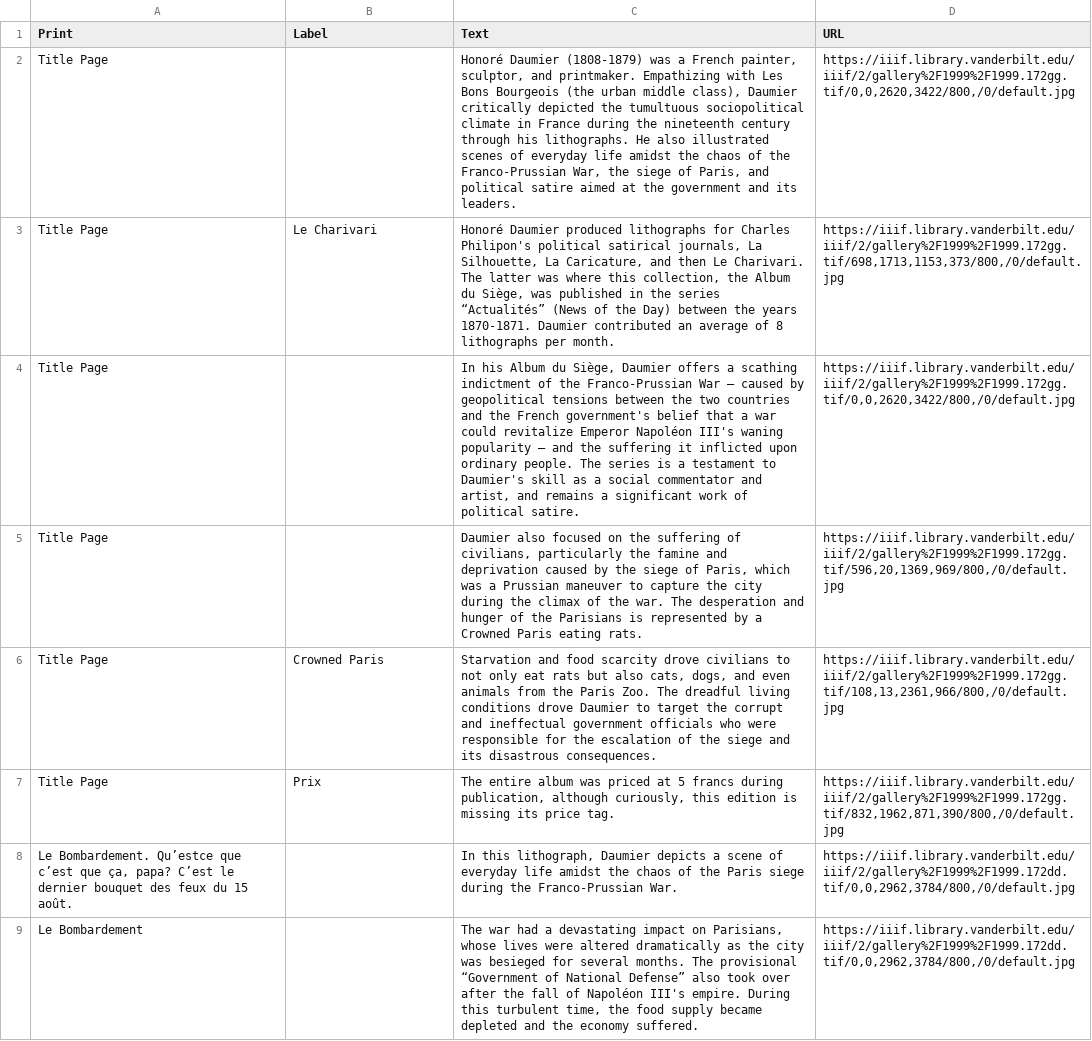
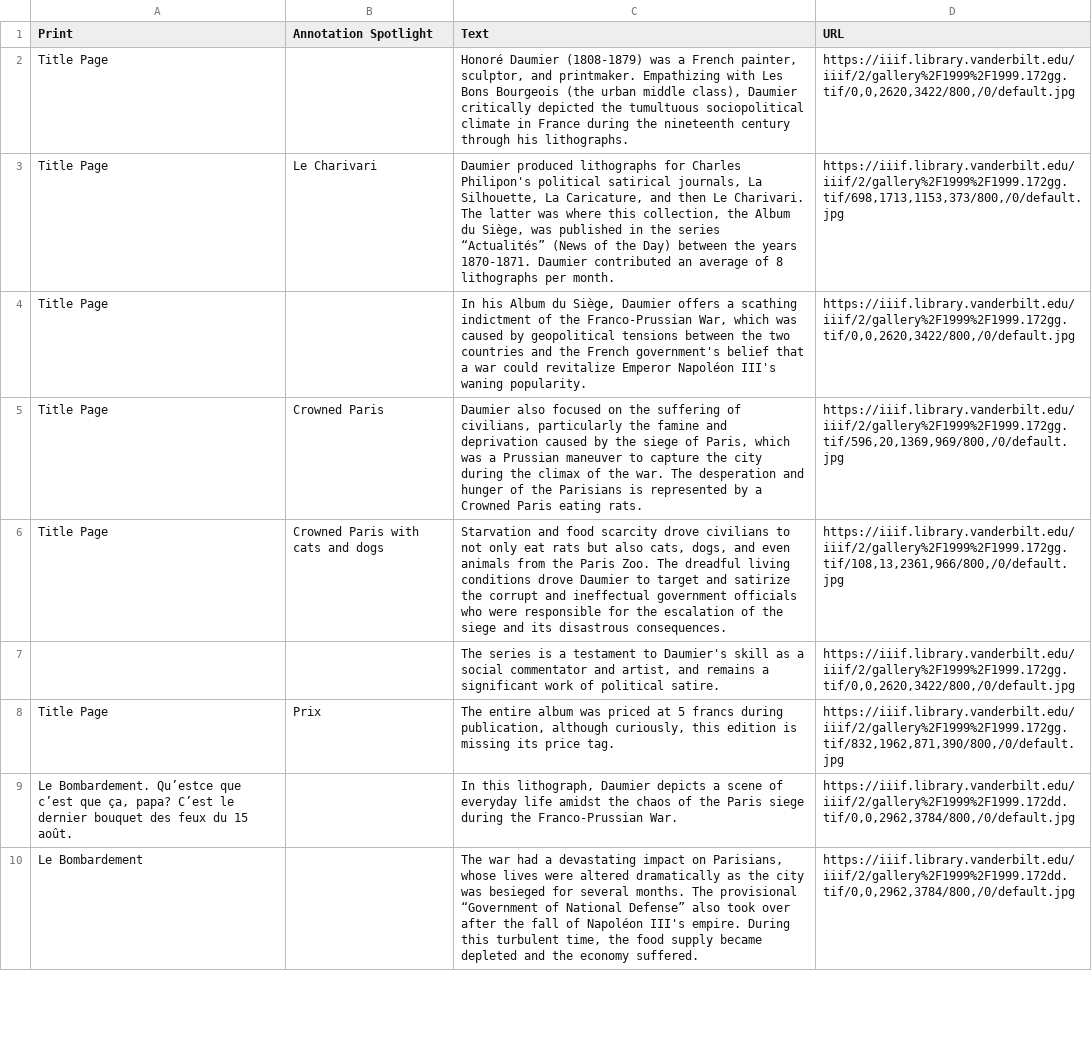
Before and after one commit to baskaufs/iiif, a CSV file: kim/album_du_siege_annotations.csv, drawn as a sheet; only a part is shown; the diff covers the shown part only.

Commit message:
Update album_du_siege_annotations.csv

```diff
--- a/kim/album_du_siege_annotations.csv
+++ b/kim/album_du_siege_annotations.csv
@@ -1,7 +1,8 @@
-Print,Label,Text ,URL
-Title Page,,"Honoré Daumier (1808-1879) was a French painter, sculptor, and printmaker. Empathizing with Les Bons Bourgeois (the urban middle class), Daumier critically depicted the tumultuous sociopolitical climate in France during the nineteenth century through his lithographs. He also illustrated scenes of everyday life amidst the chaos of the Franco-Prussian War, the siege of Paris, and political satire aimed at the government and its leaders.","https://iiif.library.vanderbilt.edu/iiif/2/gallery%2F1999%2F1999.172gg.tif/0,0,2620,3422/800,/0/default.jpg"
-Title Page,Le Charivari,"Honoré Daumier produced lithographs for Charles Philipon's political satirical journals, La Silhouette, La Caricature, and then Le Charivari. The latter was where this collection, the Album du Siège, was published in the series “Actualités” (News of the Day) between the years 1870-1871. Daumier contributed an average of 8 lithographs per month. ","https://iiif.library.vanderbilt.edu/iiif/2/gallery%2F1999%2F1999.172gg.tif/698,1713,1153,373/800,/0/default.jpg"
-Title Page,,"In his Album du Siège, Daumier offers a scathing indictment of the Franco-Prussian War — caused by geopolitical tensions between the two countries and the French government's belief that a war could revitalize Emperor Napoléon III's waning popularity — and the suffering it inflicted upon ordinary people. The series is a testament to Daumier's skill as a social commentator and artist, and remains a significant work of political satire.","https://iiif.library.vanderbilt.edu/iiif/2/gallery%2F1999%2F1999.172gg.tif/0,0,2620,3422/800,/0/default.jpg"
-Title Page,,"Daumier also focused on the suffering of civilians, particularly the famine and deprivation caused by the siege of Paris, which was a Prussian maneuver to capture the city during the climax of the war. The desperation and hunger of the Parisians is represented by a Crowned Paris eating rats.","https://iiif.library.vanderbilt.edu/iiif/2/gallery%2F1999%2F1999.172gg.tif/596,20,1369,969/800,/0/default.jpg"
-Title Page,Crowned Paris,"Starvation and food scarcity drove civilians to not only eat rats but also cats, dogs, and even animals from the Paris Zoo. The dreadful living conditions drove Daumier to target the corrupt and ineffectual government officials who were responsible for the escalation of the siege and its disastrous consequences. ","https://iiif.library.vanderbilt.edu/iiif/2/gallery%2F1999%2F1999.172gg.tif/108,13,2361,966/800,/0/default.jpg"
+Print,Annotation Spotlight,Text ,URL
+Title Page,,"Honoré Daumier (1808-1879) was a French painter, sculptor, and printmaker. Empathizing with Les Bons Bourgeois (the urban middle class), Daumier critically depicted the tumultuous sociopolitical climate in France during the nineteenth century through his lithographs.","https://iiif.library.vanderbilt.edu/iiif/2/gallery%2F1999%2F1999.172gg.tif/0,0,2620,3422/800,/0/default.jpg"
+Title Page,Le Charivari,"Daumier produced lithographs for Charles Philipon's political satirical journals, La Silhouette, La Caricature, and then Le Charivari. The latter was where this collection, the Album du Siège, was published in the series “Actualités” (News of the Day) between the years 1870-1871. Daumier contributed an average of 8 lithographs per month. ","https://iiif.library.vanderbilt.edu/iiif/2/gallery%2F1999%2F1999.172gg.tif/698,1713,1153,373/800,/0/default.jpg"
+Title Page,,"In his Album du Siège, Daumier offers a scathing indictment of the Franco-Prussian War, which was caused by geopolitical tensions between the two countries and the French government's belief that a war could revitalize Emperor Napoléon III's waning popularity.","https://iiif.library.vanderbilt.edu/iiif/2/gallery%2F1999%2F1999.172gg.tif/0,0,2620,3422/800,/0/default.jpg"
+Title Page,Crowned Paris,"Daumier also focused on the suffering of civilians, particularly the famine and deprivation caused by the siege of Paris, which was a Prussian maneuver to capture the city during the climax of the war. The desperation and hunger of the Parisians is represented by a Crowned Paris eating rats.","https://iiif.library.vanderbilt.edu/iiif/2/gallery%2F1999%2F1999.172gg.tif/596,20,1369,969/800,/0/default.jpg"
+Title Page,Crowned Paris with cats and dogs,"Starvation and food scarcity drove civilians to not only eat rats but also cats, dogs, and even animals from the Paris Zoo. The dreadful living conditions drove Daumier to target and satirize the corrupt and ineffectual government officials who were responsible for the escalation of the siege and its disastrous consequences. ","https://iiif.library.vanderbilt.edu/iiif/2/gallery%2F1999%2F1999.172gg.tif/108,13,2361,966/800,/0/default.jpg"
+,,"The series is a testament to Daumier's skill as a social commentator and artist, and remains a significant work of political satire.","https://iiif.library.vanderbilt.edu/iiif/2/gallery%2F1999%2F1999.172gg.tif/0,0,2620,3422/800,/0/default.jpg"
 Title Page,Prix,"The entire album was priced at 5 francs during publication, although curiously, this edition is missing its price tag.","https://iiif.library.vanderbilt.edu/iiif/2/gallery%2F1999%2F1999.172gg.tif/832,1962,871,390/800,/0/default.jpg"
```
Also changed, not shown: 10 edited cells elsewhere in this file.
